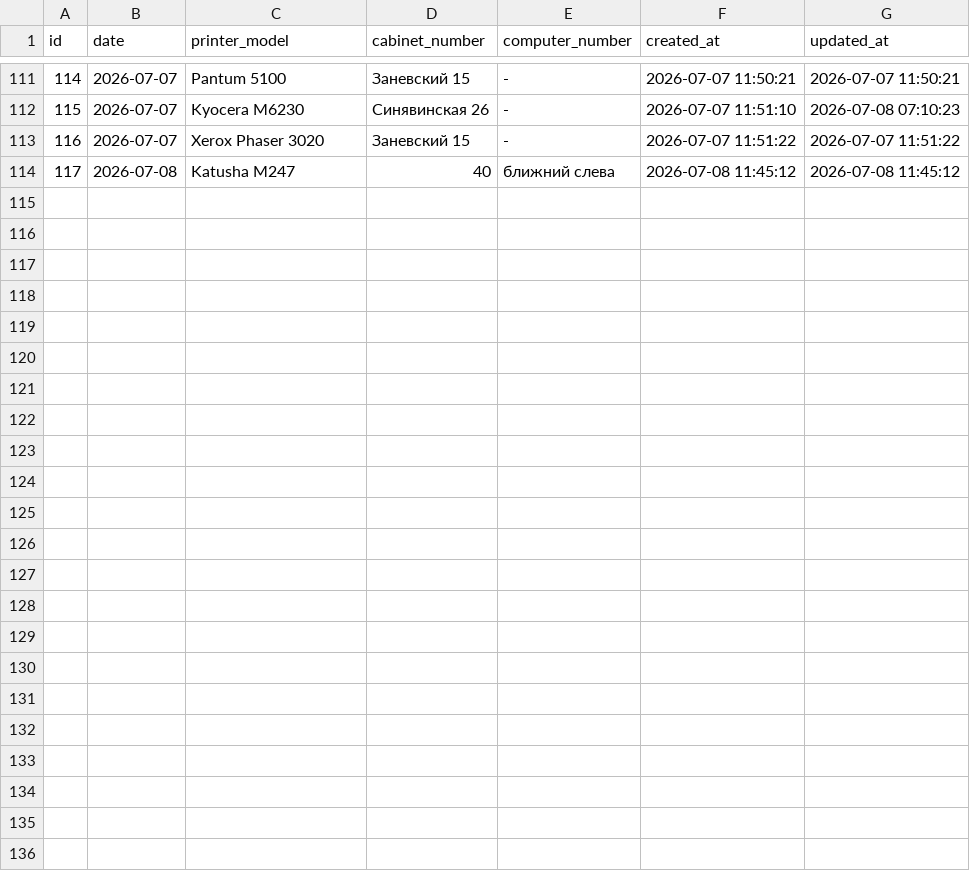
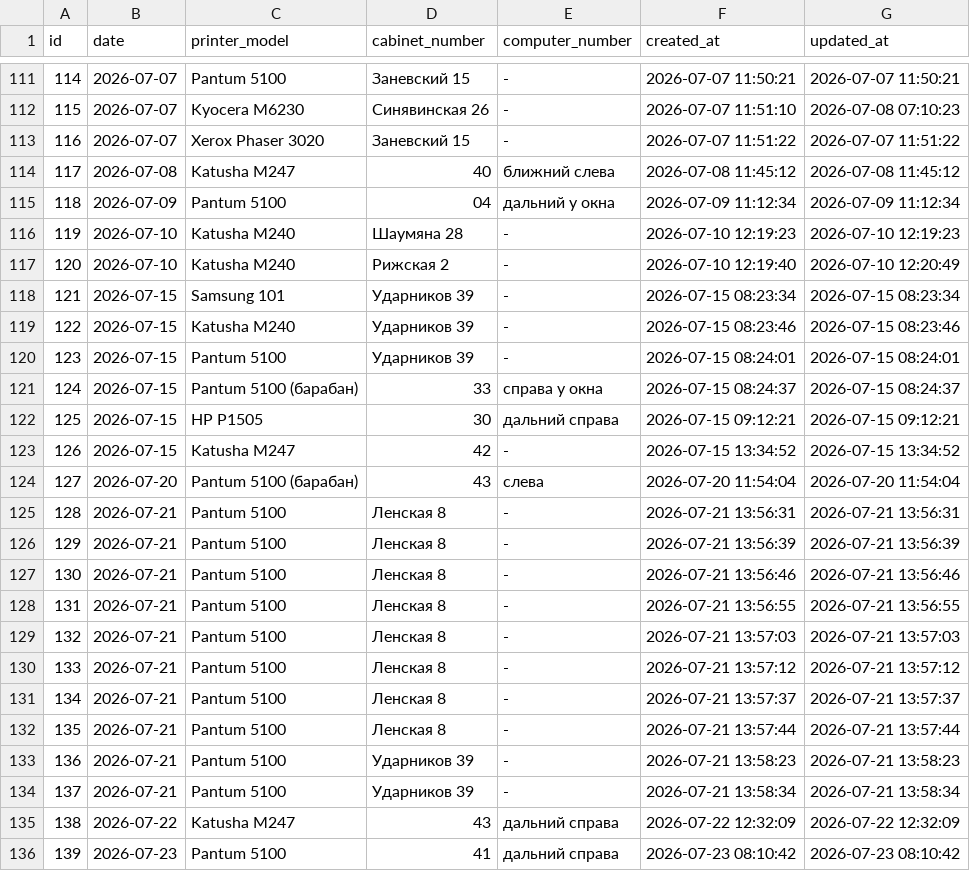
Before and after one commit to danilaqqq/Cartriges, a CSV file: replacements.csv, drawn as a sheet; only a part is shown, gaps mark what is left out.

Commit message:
28.07.2026 Update replacements.csv

```diff
--- a/replacements.csv
+++ b/replacements.csv
@@ -114 +114,23 @@ id,date,printer_model,cabinet_number,computer_number,created_at,updated_at
 117,2026-07-08,Katusha M247,40,ближний слева,2026-07-08 11:45:12,2026-07-08 11:45:12
+118,2026-07-09,Pantum 5100,04,дальний у окна,2026-07-09 11:12:34,2026-07-09 11:12:34
+119,2026-07-10,Katusha M240,Шаумяна 28,-,2026-07-10 12:19:23,2026-07-10 12:19:23
+120,2026-07-10,Katusha M240,Рижская 2,-,2026-07-10 12:19:40,2026-07-10 12:20:49
+121,2026-07-15,Samsung 101,Ударников 39,-,2026-07-15 08:23:34,2026-07-15 08:23:34
+122,2026-07-15,Katusha M240,Ударников 39,-,2026-07-15 08:23:46,2026-07-15 08:23:46
+123,2026-07-15,Pantum 5100,Ударников 39,-,2026-07-15 08:24:01,2026-07-15 08:24:01
+124,2026-07-15,Pantum 5100 (барабан),33,справа у окна,2026-07-15 08:24:37,2026-07-15 08:24:37
+125,2026-07-15,HP P1505,30,дальний справа,2026-07-15 09:12:21,2026-07-15 09:12:21
+126,2026-07-15,Katusha M247,42,-,2026-07-15 13:34:52,2026-07-15 13:34:52
+127,2026-07-20,Pantum 5100 (барабан),43,слева,2026-07-20 11:54:04,2026-07-20 11:54:04
+128,2026-07-21,Pantum 5100,Ленская 8,-,2026-07-21 13:56:31,2026-07-21 13:56:31
+129,2026-07-21,Pantum 5100,Ленская 8,-,2026-07-21 13:56:39,2026-07-21 13:56:39
+130,2026-07-21,Pantum 5100,Ленская 8,-,2026-07-21 13:56:46,2026-07-21 13:56:46
+131,2026-07-21,Pantum 5100,Ленская 8,-,2026-07-21 13:56:55,2026-07-21 13:56:55
+132,2026-07-21,Pantum 5100,Ленская 8,-,2026-07-21 13:57:03,2026-07-21 13:57:03
+133,2026-07-21,Pantum 5100,Ленская 8,-,2026-07-21 13:57:12,2026-07-21 13:57:12
+134,2026-07-21,Pantum 5100,Ленская 8,-,2026-07-21 13:57:37,2026-07-21 13:57:37
+135,2026-07-21,Pantum 5100,Ленская 8,-,2026-07-21 13:57:44,2026-07-21 13:57:44
+136,2026-07-21,Pantum 5100,Ударников 39,-,2026-07-21 13:58:23,2026-07-21 13:58:23
+137,2026-07-21,Pantum 5100,Ударников 39,-,2026-07-21 13:58:34,2026-07-21 13:58:34
+138,2026-07-22,Katusha M247,43,дальний справа,2026-07-22 12:32:09,2026-07-22 12:32:09
+139,2026-07-23,Pantum 5100,41,дальний справа,2026-07-23 08:10:42,2026-07-23 08:10:42
```
